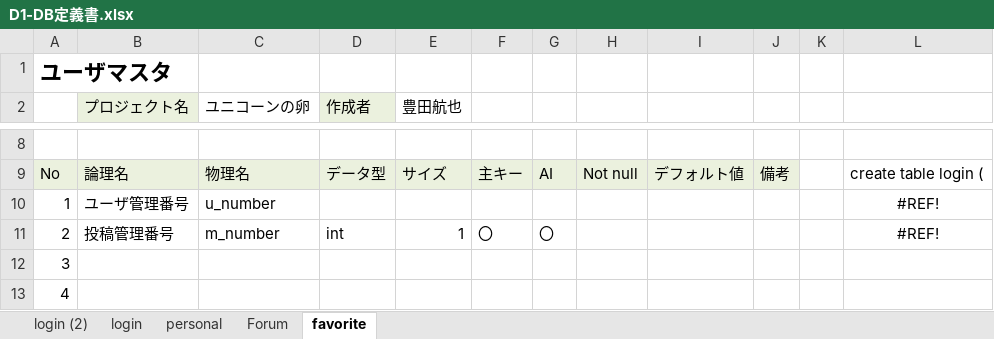
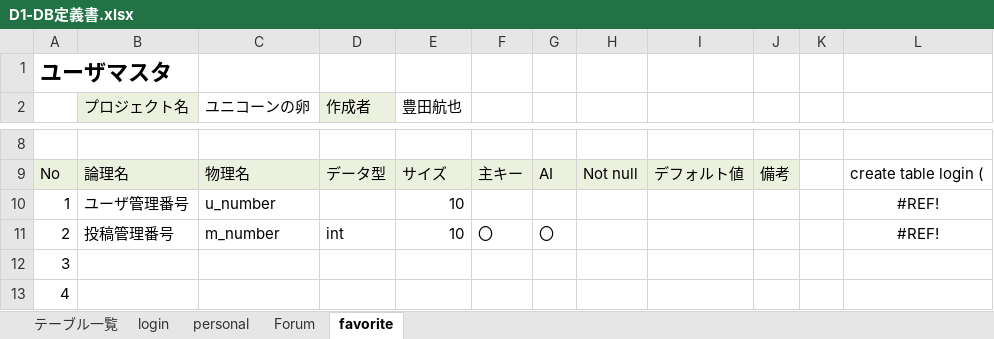
Before and after one commit to DOJO-2021/D-1, an Excel workbook: documents/D1-DB定義書.xlsx, sheet favorite, drawn as a sheet; only a part is shown, gaps mark what is left out; values as stored, in another font and other column widths than the file's, no borders; the diff names each change by its address in the sheet, - before the commit and + after, or states it on an @@ line.

```diff
--- a/documents/D1-DB定義書.xlsx (sheet favorite)
+++ b/documents/D1-DB定義書.xlsx (sheet favorite)
-sheet tab: login (2)
+sheet tab: テーブル一覧
-E10 (豊田航也): (empty)
+E10 (豊田航也): 10
-E11 (豊田航也): 1
+E11 (豊田航也): 10
```
Also changed, not shown: sheet login, sheet personal, sheet Forum, 1 other file.
